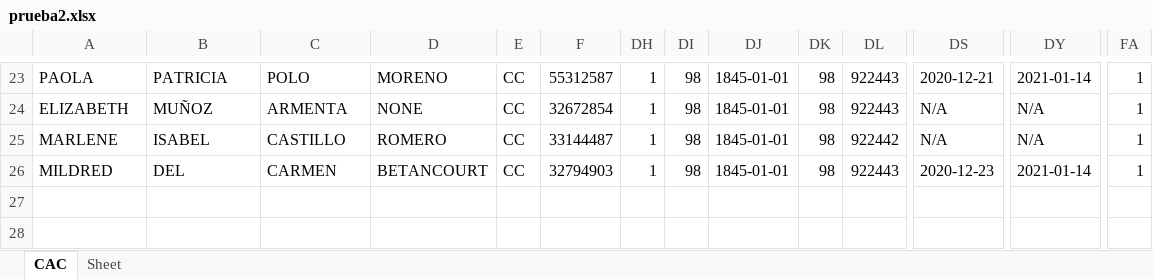
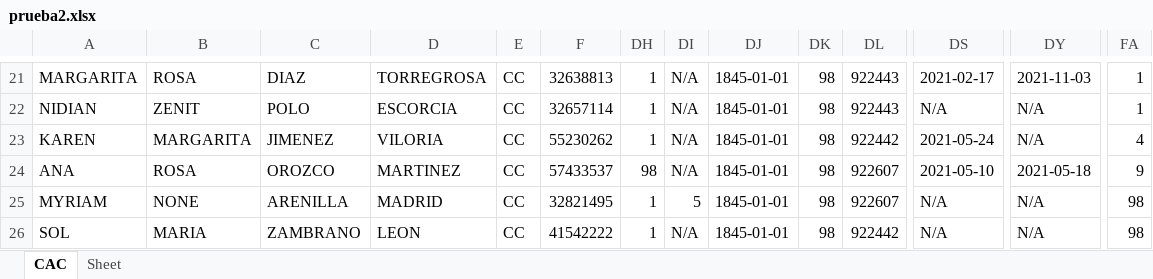
Before and after one commit to Felipeagq/altos-costos-ml, an Excel workbook: prueba2.xlsx, sheet CAC, drawn as a sheet; only a part is shown, gaps mark what is left out; values as stored, in another font and other column widths than the file's, no cell formats; addresses are those after the commit; rows hold the shown columns only; the diff covers the shown part only; the diff names each change by its address in the sheet, - before the commit and + after, or states it on an @@ line.

```diff
--- a/prueba2.xlsx (sheet CAC)
+++ b/prueba2.xlsx (sheet CAC)
-A21: PAOLA
+A21: MARGARITA
-B21: PATRICIA
+B21: ROSA
-C21: POLO
+C21: DIAZ
-D21: MORENO
+D21: TORREGROSA
-F21: 55312587
+F21: 32638813
-DI21:DI24: 98
+DI21:DI24: N/A
-DS21: 2020-12-21
+DS21: 2021-02-17
-DY21: 2021-01-14
+DY21: 2021-11-03
-A22: ELIZABETH
+A22: NIDIAN
-B22: MUÑOZ
+B22: ZENIT
-C22: ARMENTA
+C22: POLO
-D22: NONE
+D22: ESCORCIA
-F22: 32672854
+F22: 32657114
-A23: MARLENE
+A23: KAREN
-B23: ISABEL
+B23: MARGARITA
-C23: CASTILLO
+C23: JIMENEZ
-D23: ROMERO
+D23: VILORIA
-F23: 33144487
+F23: 55230262
-DS23: N/A
+DS23: 2021-05-24
-FA23: 1
+FA23: 4
-A24: MILDRED
+A24: ANA
-B24: DEL
+B24: ROSA
-C24: CARMEN
+C24: OROZCO
-D24: BETANCOURT
+D24: MARTINEZ
-F24: 32794903
+F24: 57433537
-DH24: 1
+DH24: 98
-DL24: 922443
+DL24: 922607
-DS24: 2020-12-23
+DS24: 2021-05-10
-DY24: 2021-01-14
+DY24: 2021-05-18
-FA24: 1
+FA24: 9
+row 25: MYRIAM | NONE | ARENILLA | MADRID | CC | 32821495 | 1 | 5 | 1845-01-01 | 98 | 922607 | N/A | N/A | 98
+row 26: SOL | MARIA | ZAMBRANO | LEON | CC | 41542222 | 1 | N/A | 1845-01-01 | 98 | 922442 | N/A | N/A | 98
```
Also changed, not shown: 2 added rows, 4 removed rows and 77 edited cells elsewhere in this sheet, cell formats, hidden cells, 5 other files.
